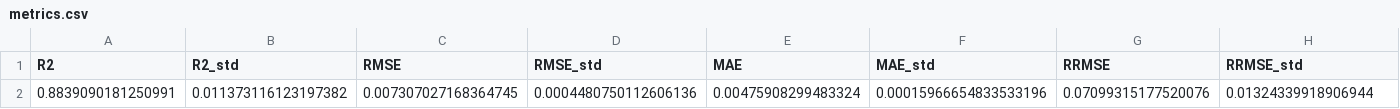
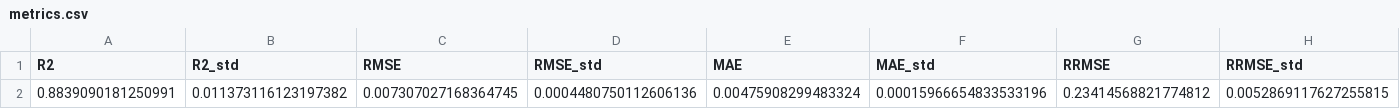
Before and after one commit to rohithteja/cities, a CSV file: data/ml_model/annual_percent/metrics.csv, drawn as a sheet.

```diff
--- a/data/ml_model/annual_percent/metrics.csv
+++ b/data/ml_model/annual_percent/metrics.csv
@@ -1,2 +1,2 @@
 R2,R2_std,RMSE,RMSE_std,MAE,MAE_std,RRMSE,RRMSE_std
-0.8839090181250991,0.011373116123197382,0.007307027168364745,0.0004480750112606136,0.00475908299483324,0.00015966654833533196,0.07099315177520076,0.01324339918906944
+0.8839090181250991,0.011373116123197382,0.007307027168364745,0.0004480750112606136,0.00475908299483324,0.00015966654833533196,0.23414568821774812,0.0052869117627255815
```
Also changed, not shown: data/ml_model/annual_pc/metrics.csv, data/ml_model/annual_vkt/metrics.csv, 3 other files.
